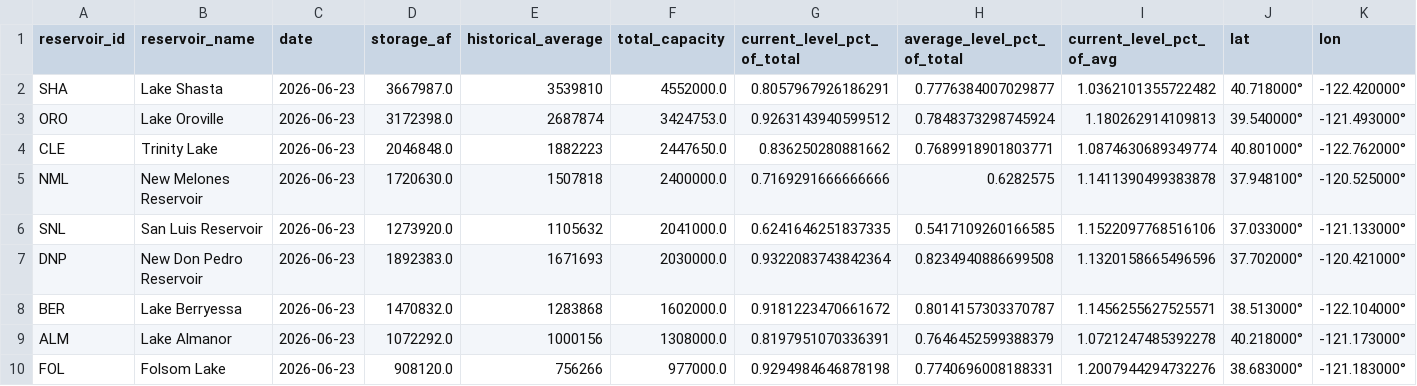
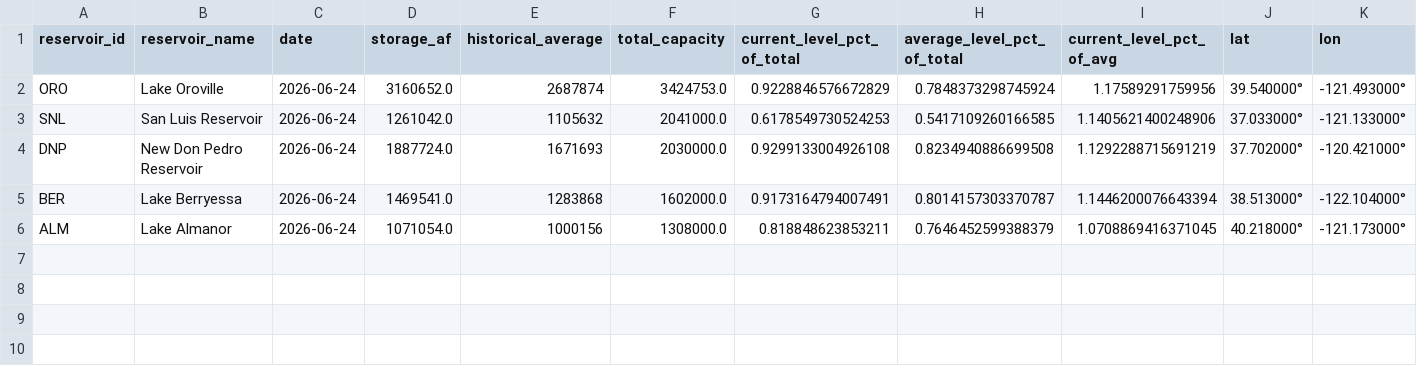
Before and after one commit to datadesk/california-drought-scrapers, a CSV file: reservoirs/data/processed/dwr/major-reservoirs-latest.csv, drawn as a sheet.

```diff
--- a/reservoirs/data/processed/dwr/major-reservoirs-latest.csv
+++ b/reservoirs/data/processed/dwr/major-reservoirs-latest.csv
@@ -1,10 +1,6 @@
 reservoir_id,reservoir_name,date,storage_af,historical_average,total_capacity,current_level_pct_of_total,average_level_pct_of_total,current_level_pct_of_avg,lat,lon
-SHA,Lake Shasta,2026-06-23,3667987.0,3539810,4552000.0,0.8057967926186291,0.7776384007029877,1.0362101355722482,40.718000°,-122.420000°
-ORO,Lake Oroville,2026-06-23,3172398.0,2687874,3424753.0,0.9263143940599512,0.7848373298745924,1.180262914109813,39.540000°,-121.493000°
-CLE,Trinity Lake,2026-06-23,2046848.0,1882223,2447650.0,0.836250280881662,0.7689918901803771,1.0874630689349774,40.801000°,-122.762000°
-NML,New Melones Reservoir,2026-06-23,1720630.0,1507818,2400000.0,0.7169291666666666,0.6282575,1.1411390499383878,37.948100°,-120.525000°
-SNL,San Luis Reservoir,2026-06-23,1273920.0,1105632,2041000.0,0.6241646251837335,0.5417109260166585,1.1522097768516106,37.033000°,-121.133000°
-DNP,New Don Pedro Reservoir,2026-06-23,1892383.0,1671693,2030000.0,0.9322083743842364,0.8234940886699508,1.1320158665496596,37.702000°,-120.421000°
-BER,Lake Berryessa,2026-06-23,1470832.0,1283868,1602000.0,0.9181223470661672,0.8014157303370787,1.1456255627525571,38.513000°,-122.104000°
-ALM,Lake Almanor,2026-06-23,1072292.0,1000156,1308000.0,0.8197951070336391,0.7646452599388379,1.0721247485392278,40.218000°,-121.173000°
-FOL,Folsom Lake,2026-06-23,908120.0,756266,977000.0,0.9294984646878198,0.7740696008188331,1.2007944294732276,38.683000°,-121.183000°
+ORO,Lake Oroville,2026-06-24,3160652.0,2687874,3424753.0,0.9228846576672829,0.7848373298745924,1.17589291759956,39.540000°,-121.493000°
+SNL,San Luis Reservoir,2026-06-24,1261042.0,1105632,2041000.0,0.6178549730524253,0.5417109260166585,1.1405621400248906,37.033000°,-121.133000°
+DNP,New Don Pedro Reservoir,2026-06-24,1887724.0,1671693,2030000.0,0.9299133004926108,0.8234940886699508,1.1292288715691219,37.702000°,-120.421000°
+BER,Lake Berryessa,2026-06-24,1469541.0,1283868,1602000.0,0.9173164794007491,0.8014157303370787,1.1446200076643394,38.513000°,-122.104000°
+ALM,Lake Almanor,2026-06-24,1071054.0,1000156,1308000.0,0.818848623853211,0.7646452599388379,1.0708869416371045,40.218000°,-121.173000°
```
Also changed, not shown: reservoirs/data/processed/bor/colorado-river-reservoirs-timeseries.csv, reservoirs/data/processed/dwr/major-reservoirs-timeseries.csv, 5 other files.
